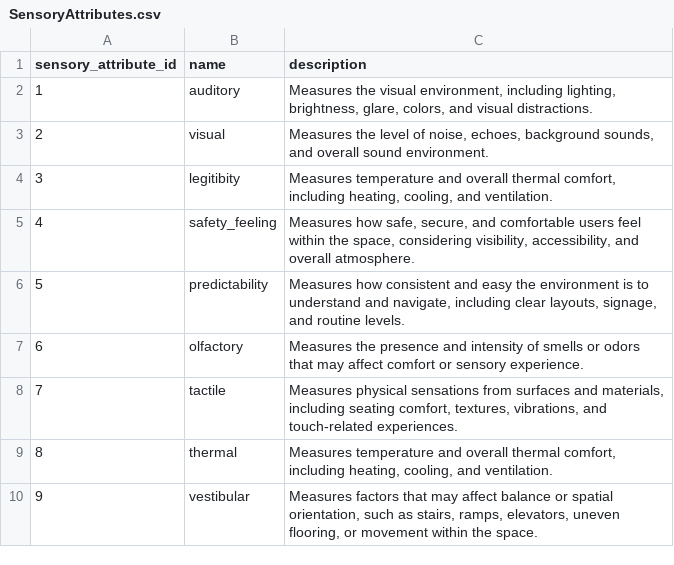
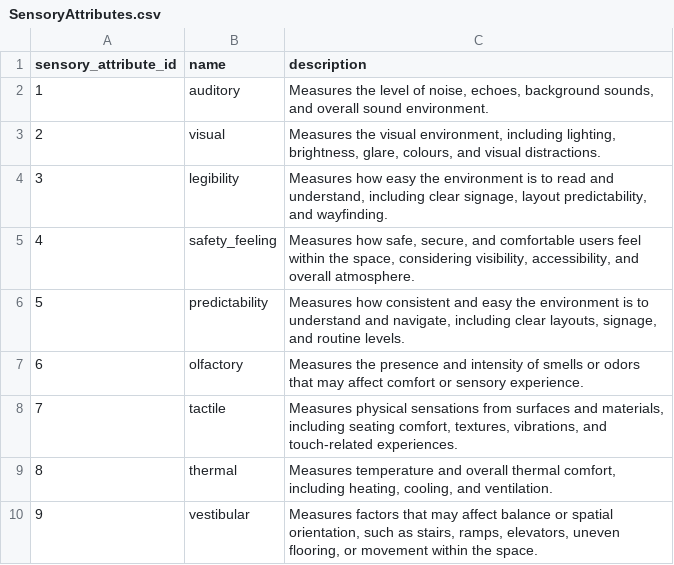
Before and after one commit to TeamBravoUoA/UoASensoryMap, a CSV file: data/SensoryAttributes.csv, drawn as a sheet; the diff names each change by its address in the sheet, - before the commit and + after, or states it on an @@ line.

Commit message:
Fix location/space name capitalization and sensory attribute spelling

```diff
--- a/data/SensoryAttributes.csv
+++ b/data/SensoryAttributes.csv
-C2 (description): Measures the visual environment, including lighting, brightness, glare, colors, and visual distractions.
+C2 (description): Measures the level of noise, echoes, background sounds, and overall sound environment.
-C3 (description): Measures the level of noise, echoes, background sounds, and overall sound environment.
+C3 (description): Measures the visual environment, including lighting, brightness, glare, colours, and visual distractions.
-B4 (name): legitibity
+B4 (name): legibility
-C4 (description): Measures temperature and overall thermal comfort, including heating, cooling, and ventilation.
+C4 (description): Measures how easy the environment is to read and understand, including clear signage, layout predictability, and wayfinding.
```
Also changed, not shown: data/Location.csv, 2 other files.
